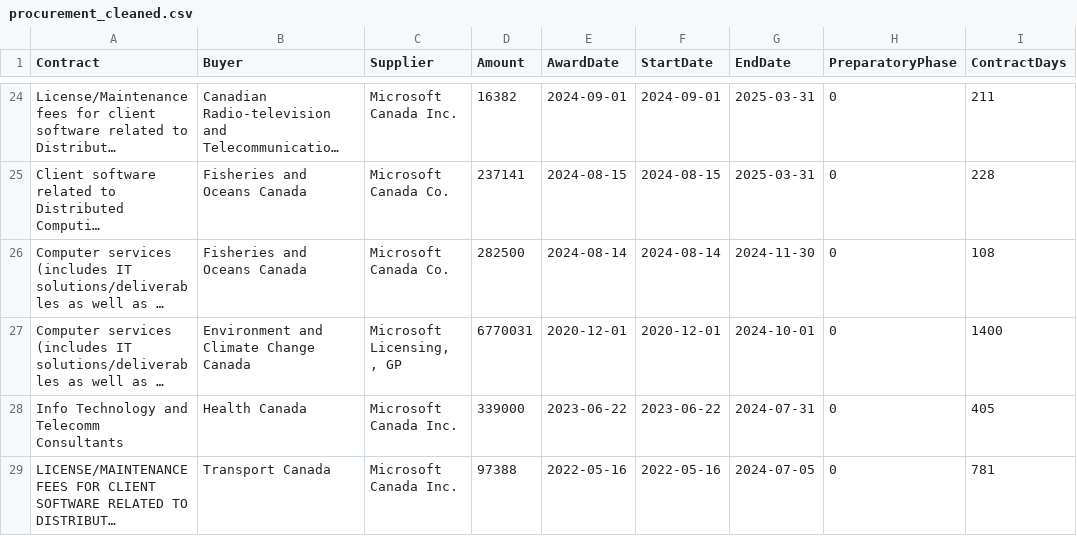
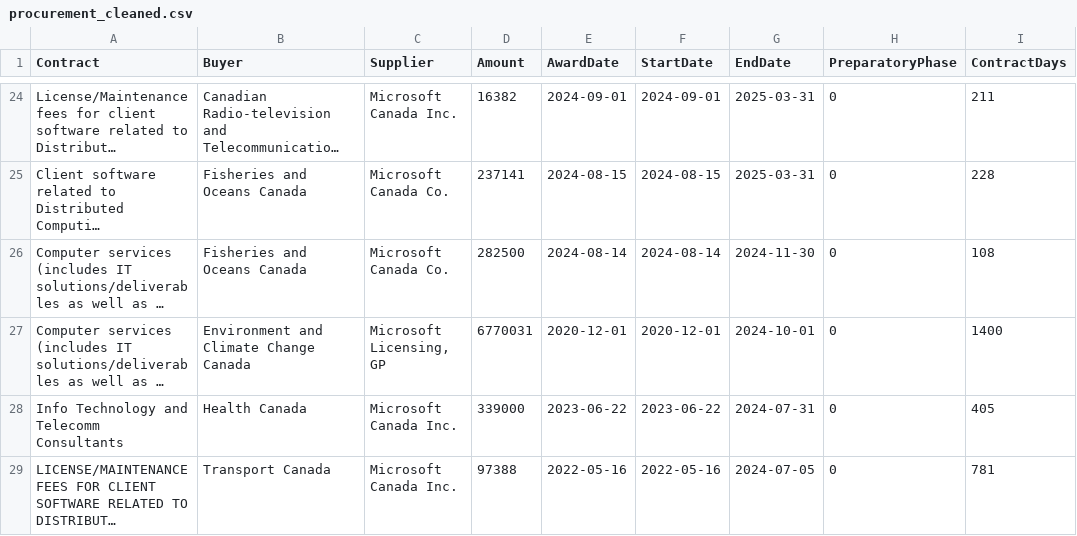
Before and after one commit to eeeee-cmd/Procurement, a CSV file: data/analysis_data/procurement_cleaned.csv, drawn as a sheet; only a part is shown, gaps mark what is left out; long unchanged cells end in …; the diff covers the shown part only; the diff names each change by its address in the sheet, - before the commit and + after, or states it on an @@ line.

```diff
--- a/data/analysis_data/procurement_cleaned.csv
+++ b/data/analysis_data/procurement_cleaned.csv
-C27 (Supplier): Microsoft Licensing, , GP
+C27 (Supplier): Microsoft Licensing, GP
```
Also changed, not shown: 2 removed rows and 5 edited cells elsewhere in this file, 8 other files.
